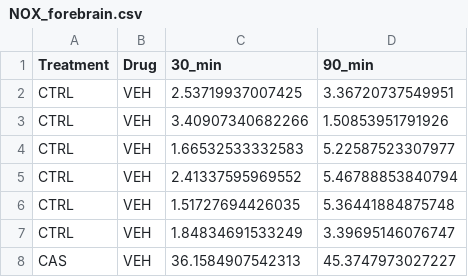
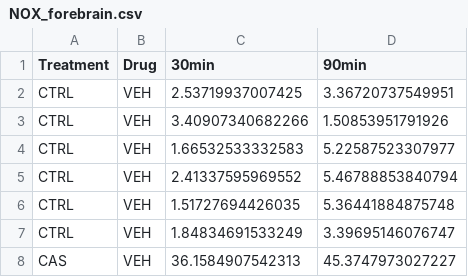
Before and after one commit to lanec-unifesspa/no-ptsd, a CSV file: neurochemistry/NOX_forebrain.csv, drawn as a sheet; only a part is shown.

Commit message:
Update NOX_forebrain.csv

```diff
--- a/neurochemistry/NOX_forebrain.csv
+++ b/neurochemistry/NOX_forebrain.csv
@@ -1,2 +1,2 @@
-Treatment,Drug,30_min,90_min
+Treatment,Drug,30min,90min
 CTRL,VEH,2.53719937007425,3.36720737549951
```
